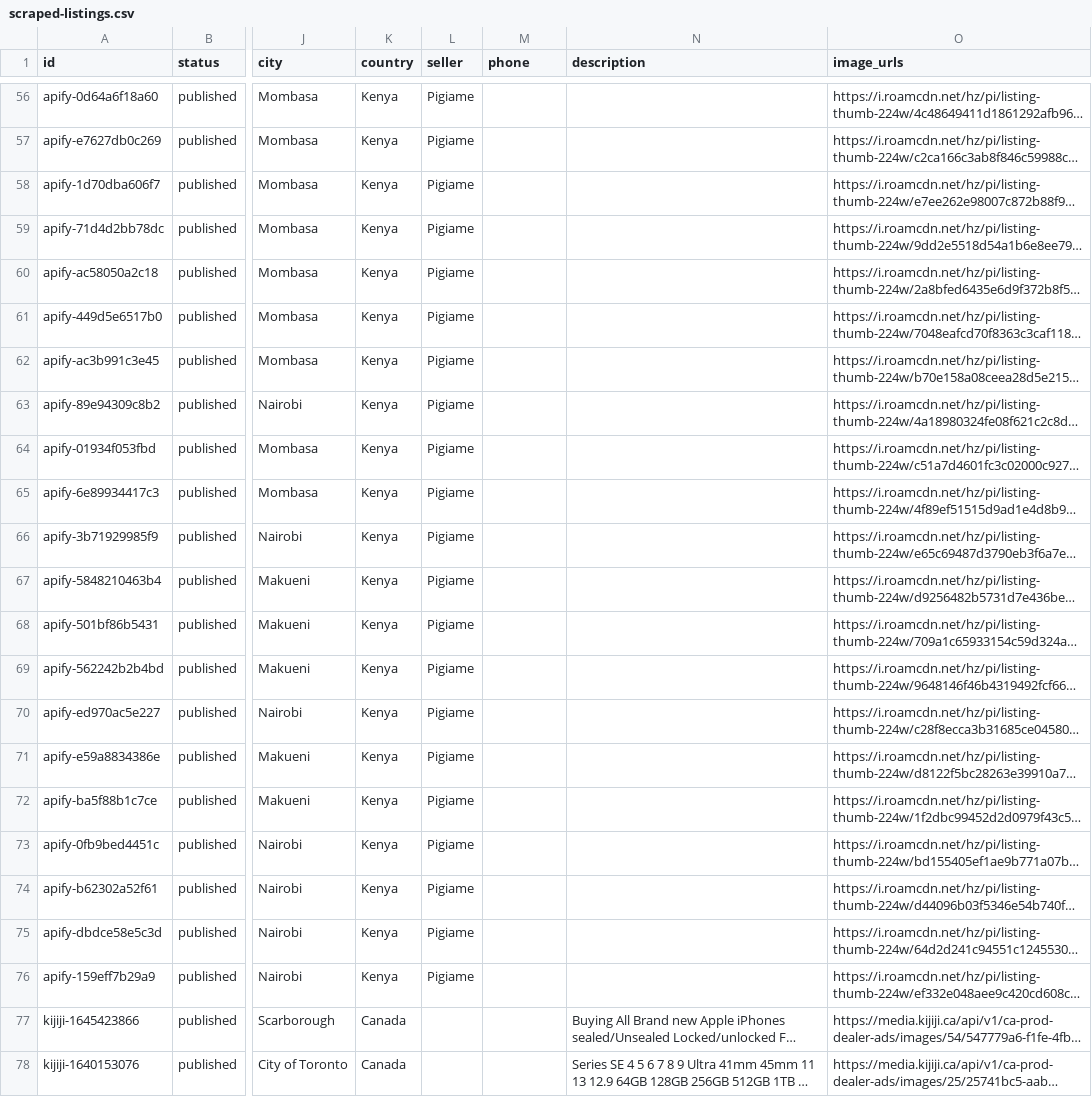
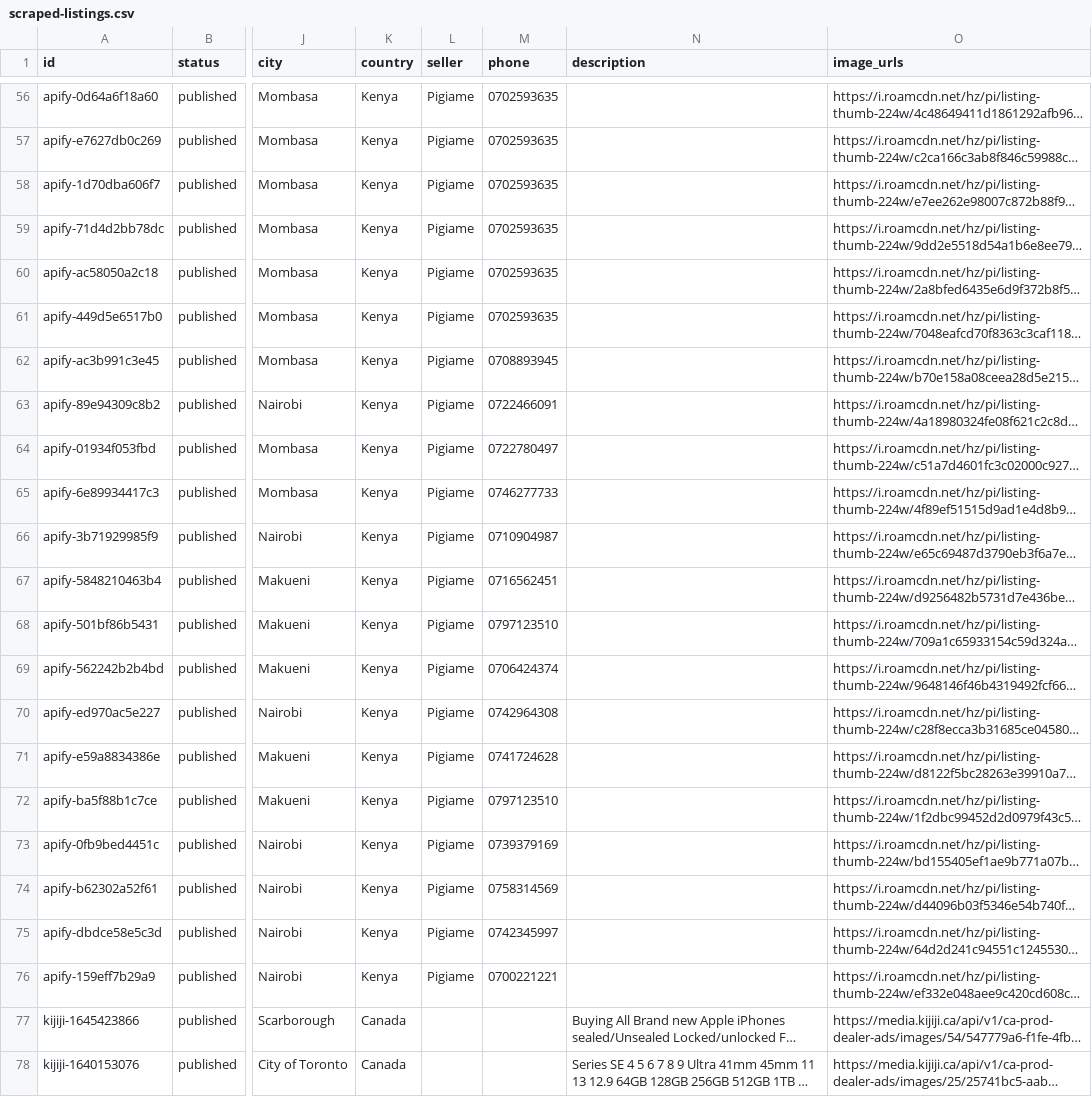
Before and after one commit to bisco401/6ixo, a CSV file: data/scraped-listings.csv, drawn as a sheet; only a part is shown, gaps mark what is left out; long unchanged cells end in …; the diff covers the shown part only; the diff names each change by its address in the sheet, - before the commit and + after, or states it on an @@ line.

Commit message:
Add phone numbers to Pigiame listings

```diff
--- a/data/scraped-listings.csv
+++ b/data/scraped-listings.csv
-M56:M61 (phone): (empty)
+M56:M61 (phone): 0702593635
-M62 (phone): (empty)
+M62 (phone): 0708893945
-M63 (phone): (empty)
+M63 (phone): 0722466091
-M64 (phone): (empty)
+M64 (phone): 0722780497
-M65 (phone): (empty)
+M65 (phone): 0746277733
-M66 (phone): (empty)
+M66 (phone): 0710904987
-M67 (phone): (empty)
+M67 (phone): 0716562451
-M68 (phone): (empty)
+M68 (phone): 0797123510
-M69 (phone): (empty)
+M69 (phone): 0706424374
-M70 (phone): (empty)
+M70 (phone): 0742964308
-M71 (phone): (empty)
+M71 (phone): 0741724628
-M72 (phone): (empty)
+M72 (phone): 0797123510
-M73 (phone): (empty)
+M73 (phone): 0739379169
-M74 (phone): (empty)
+M74 (phone): 0758314569
-M75 (phone): (empty)
+M75 (phone): 0742345997
-M76 (phone): (empty)
+M76 (phone): 0700221221
```
Also changed, not shown: 54 edited cells elsewhere in this file, 1 other file.
